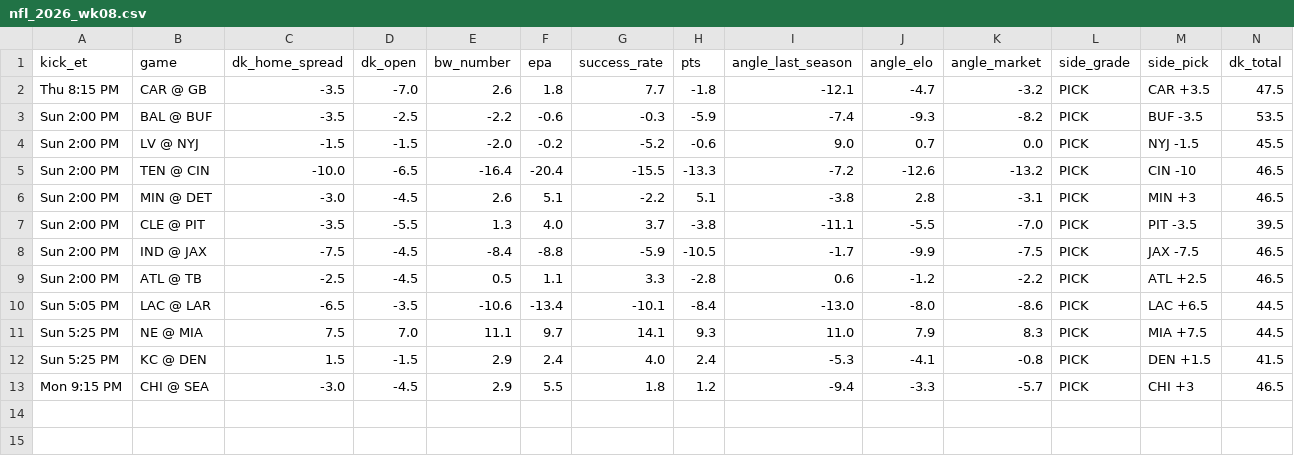
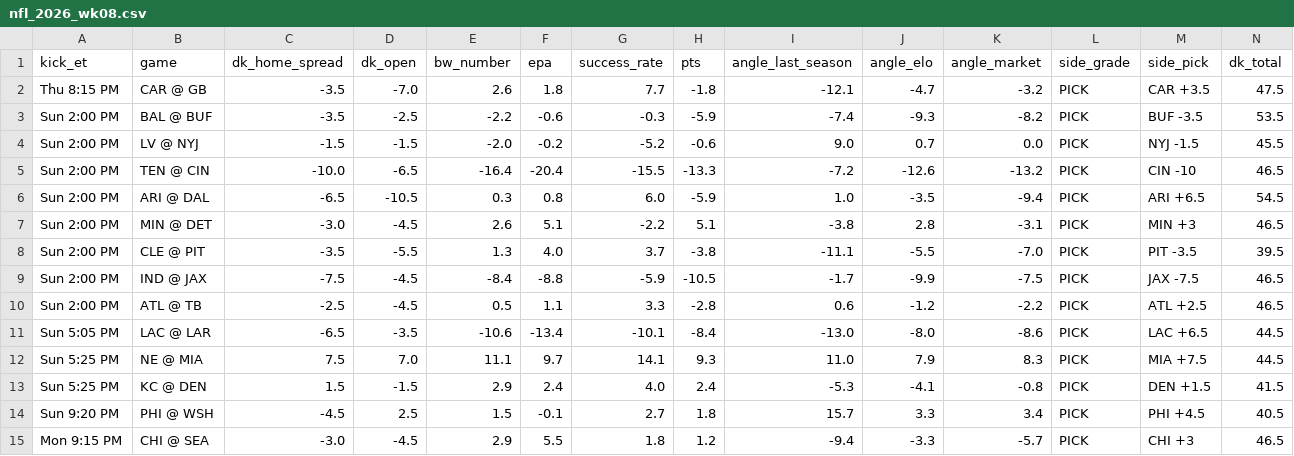
Before and after one commit to tdfarrell/betting-research, a CSV file: data/boards/nfl_2026_wk08.csv, drawn as a sheet; only a part is shown; rows hold the shown columns only; the diff names each change by its address in the sheet, - before the commit and + after, or states it on an @@ line.

```diff
--- a/data/boards/nfl_2026_wk08.csv
+++ b/data/boards/nfl_2026_wk08.csv
+row 6: Sun 2:00 PM | ARI @ DAL | -6.5 | -10.5 | 0.3 | 0.8 | 6.0 | -5.9 | 1.0 | -3.5 | -9.4 | PICK | ARI +6.5 | 54.5
+row 14: Sun 9:20 PM | PHI @ WSH | -4.5 | 2.5 | 1.5 | -0.1 | 2.7 | 1.8 | 15.7 | 3.3 | 3.4 | PICK | PHI +4.5 | 40.5
```
Also changed, not shown: data/grades/screener_picks.csv, data/nba/team_games.csv, 49 other files.
